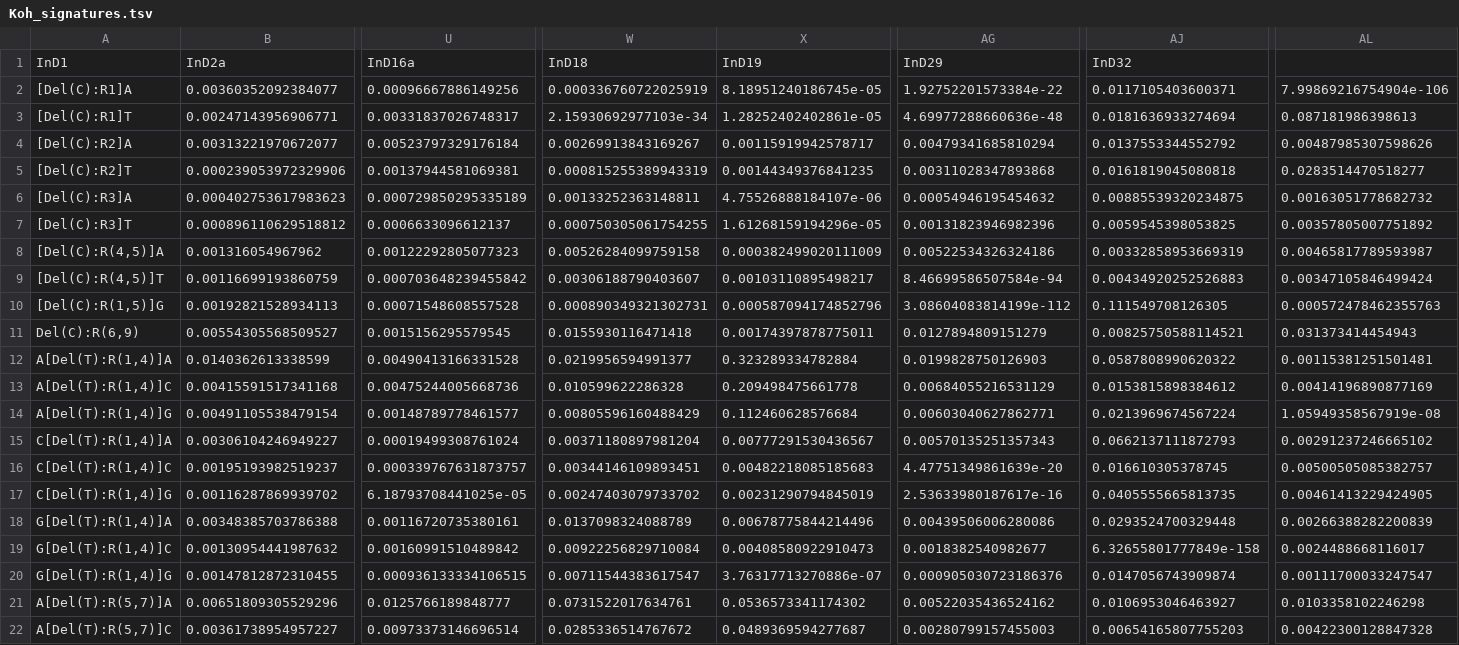
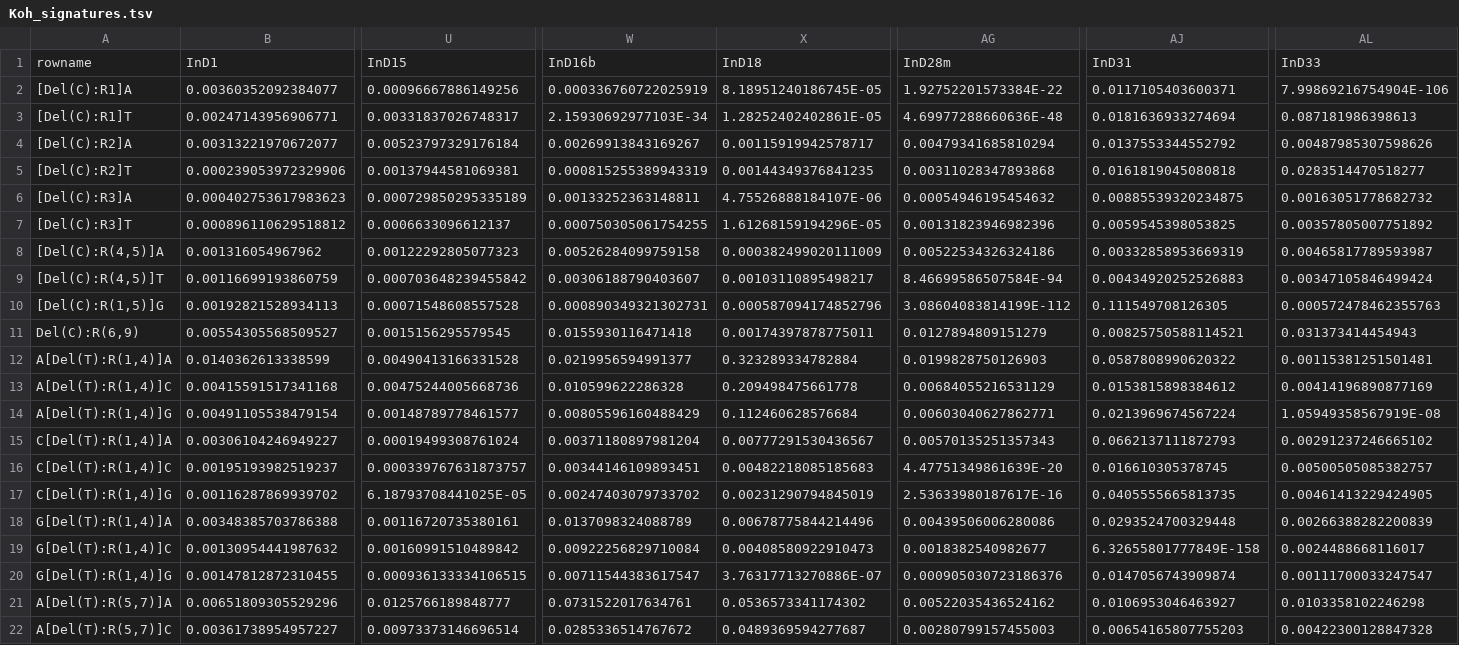
Before and after one commit to liumoLM/Code_Liu_2025, a TSV file: Manuscript_data/Koh_signatures.tsv, drawn as a sheet; only a part is shown, gaps mark what is left out; removed rows and columns are numbered as before the commit, all else as after; rows hold the shown columns only; the diff covers the shown part only; the diff names each change by its address in the sheet, - before the commit and + after, or states it on an @@ line.

```diff
--- a/Manuscript_data/Koh_signatures.tsv
+++ b/Manuscript_data/Koh_signatures.tsv
-row 1: InD1 | InD2a | InD16a | InD18 | InD19 | InD29 | InD32
+row 1: rowname | InD1 | InD15 | InD16b | InD18 | InD28m | InD31 | InD33
-X2: 8.18951240186745e-05
+X2: 8.18951240186745E-05
-AG2: 1.92752201573384e-22
+AG2: 1.92752201573384E-22
-AL2: 7.99869216754904e-106
+AL2: 7.99869216754904E-106
-W3: 2.15930692977103e-34
+W3: 2.15930692977103E-34
-X3: 1.28252402402861e-05
+X3: 1.28252402402861E-05
-AG3: 4.69977288660636e-48
+AG3: 4.69977288660636E-48
-X6: 4.75526888184107e-06
+X6: 4.75526888184107E-06
-X7: 1.61268159194296e-05
+X7: 1.61268159194296E-05
-AG9: 8.46699586507584e-94
+AG9: 8.46699586507584E-94
-AG10: 3.08604083814199e-112
+AG10: 3.08604083814199E-112
-AL14: 1.05949358567919e-08
+AL14: 1.05949358567919E-08
-AG16: 4.47751349861639e-20
+AG16: 4.47751349861639E-20
-U17: 6.18793708441025e-05
+U17: 6.18793708441025E-05
-AG17: 2.53633980187617e-16
+AG17: 2.53633980187617E-16
-AJ19: 6.32655801777849e-158
+AJ19: 6.32655801777849E-158
-X20: 3.76317713270886e-07
+X20: 3.76317713270886E-07
```
Also changed, not shown: 89 edited cells elsewhere in this file, Manuscript_data/Liu_et_al_89_type_signature_assignments.tsv, Manuscript_data/Liu_et_al_final_476_type_signatures.tsv, 5 other files.
